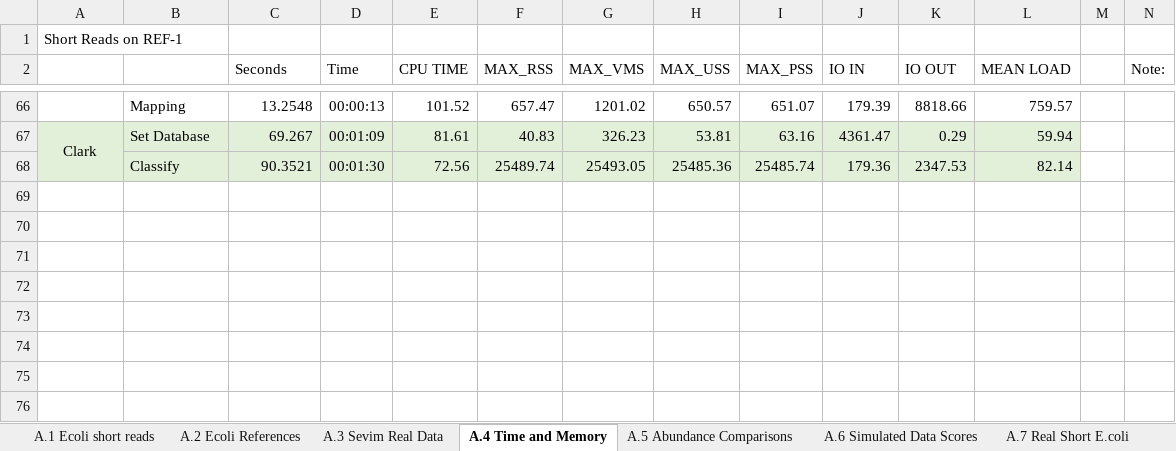
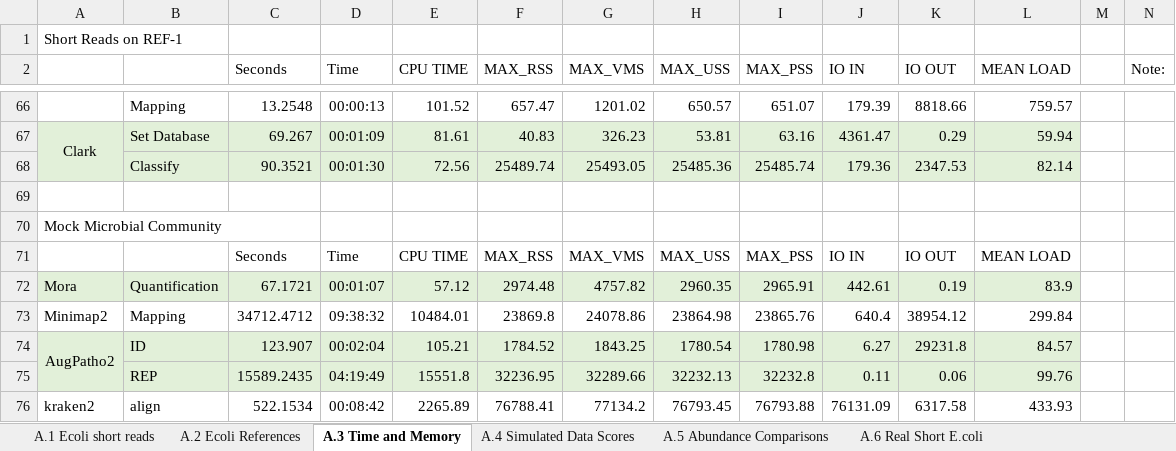
Before and after one commit to AfZheng126/MORA-data, an Excel workbook: Appendix Tables.xlsx, sheet A.3 Time and Memory, drawn as a sheet; only a part is shown, gaps mark what is left out; values as stored, in another font and other column widths than the file's, no borders; rows hold the shown columns only; the diff covers the shown part only; the diff names each change by its address in the sheet, - before the commit and + after, or states it on an @@ line.

```diff
--- a/Appendix Tables.xlsx (sheet A.3 Time and Memory)
+++ b/Appendix Tables.xlsx (sheet A.3 Time and Memory)
-sheet tab: A.4 Time and Memory
+sheet tab: A.3 Time and Memory
-sheet tab: A.6 Simulated Data Scores
+sheet tab: A.4 Simulated Data Scores
-sheet tab: A.7 Real Short E.coli
+sheet tab: A.6 Real Short E.coli
@@ sheet tab order changed: A.1 Ecoli short reads | A.2 Ecoli References | A.3 Time and Memory | A.4 Simulated Data Scores | A.5 Abundance Comparisons | A.6 Real Short E.coli @@
+row 69: (empty)
+row 70: Mock Microbial Community
+row 71:  |  | Seconds | Time | CPU TIME | MAX_RSS | MAX_VMS | MAX_USS | MAX_PSS | IO IN | IO OUT | MEAN LOAD
+row 72: Mora | Quantification | 67.1721 | 00:01:07 | 57.12 | 2974.48 | 4757.82 | 2960.35 | 2965.91 | 442.61 | 0.19 | 83.9
+row 73: Minimap2 | Mapping | 34712.4712 | 09:38:32 | 10484.01 | 23869.8 | 24078.86 | 23864.98 | 23865.76 | 640.4 | 38954.12 | 299.84
+row 74: AugPatho2 | ID | 123.907 | 00:02:04 | 105.21 | 1784.52 | 1843.25 | 1780.54 | 1780.98 | 6.27 | 29231.8 | 84.57
+row 75:  | REP | 15589.2435 | 04:19:49 | 15551.8 | 32236.95 | 32289.66 | 32232.13 | 32232.8 | 0.11 | 0.06 | 99.76
+row 76: kraken2 | align | 522.1534 | 00:08:42 | 2265.89 | 76788.41 | 77134.2 | 76793.45 | 76793.88 | 76131.09 | 6317.58 | 433.93
```
Also changed, not shown: 17 added rows, 10 removed rows and 30 edited cells elsewhere in this sheet, sheet A.4 Simulated Data Scores, sheet A.6 Real Short E.coli, sheet A.1 Ecoli short reads, other sheet tabs, formulas that keep their value.
